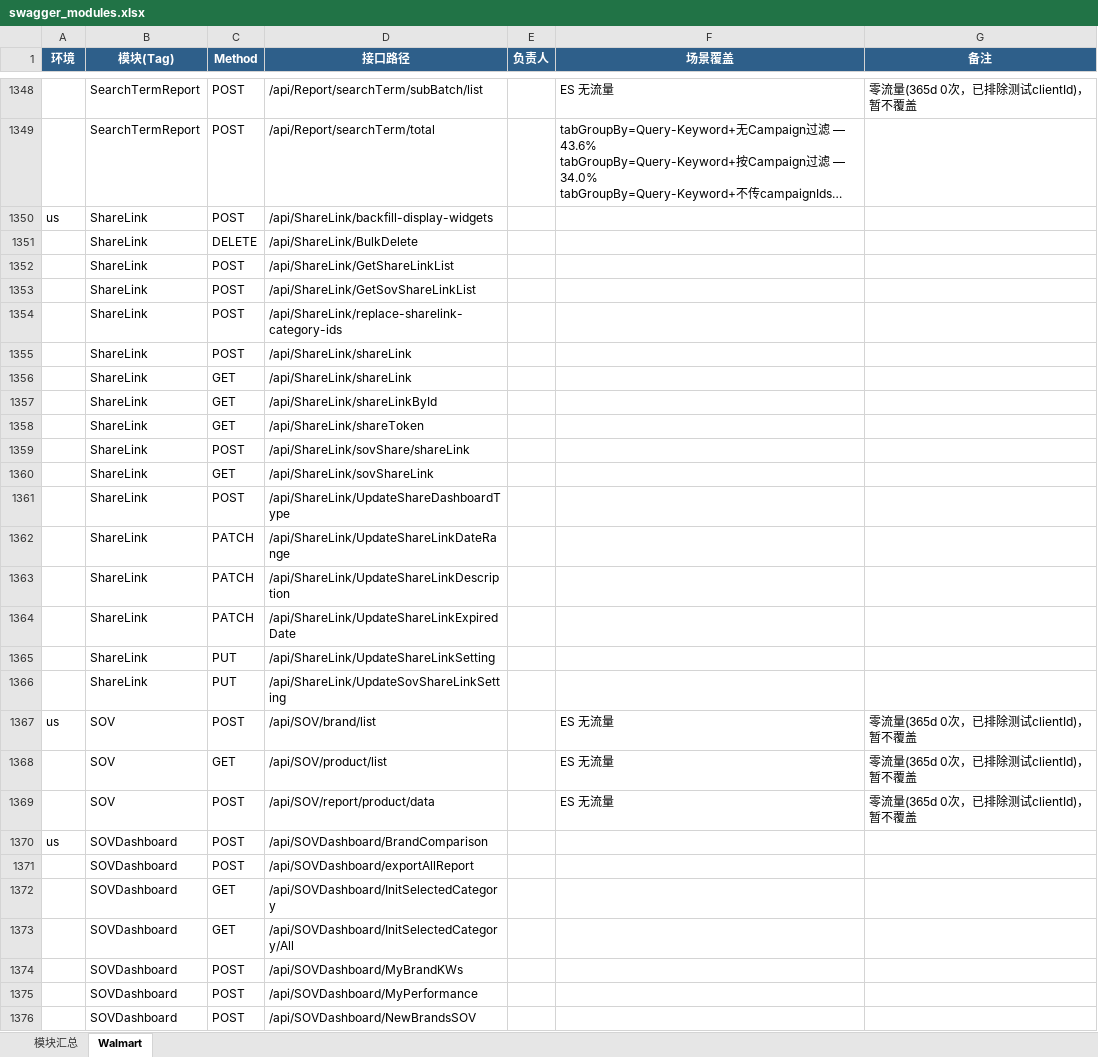
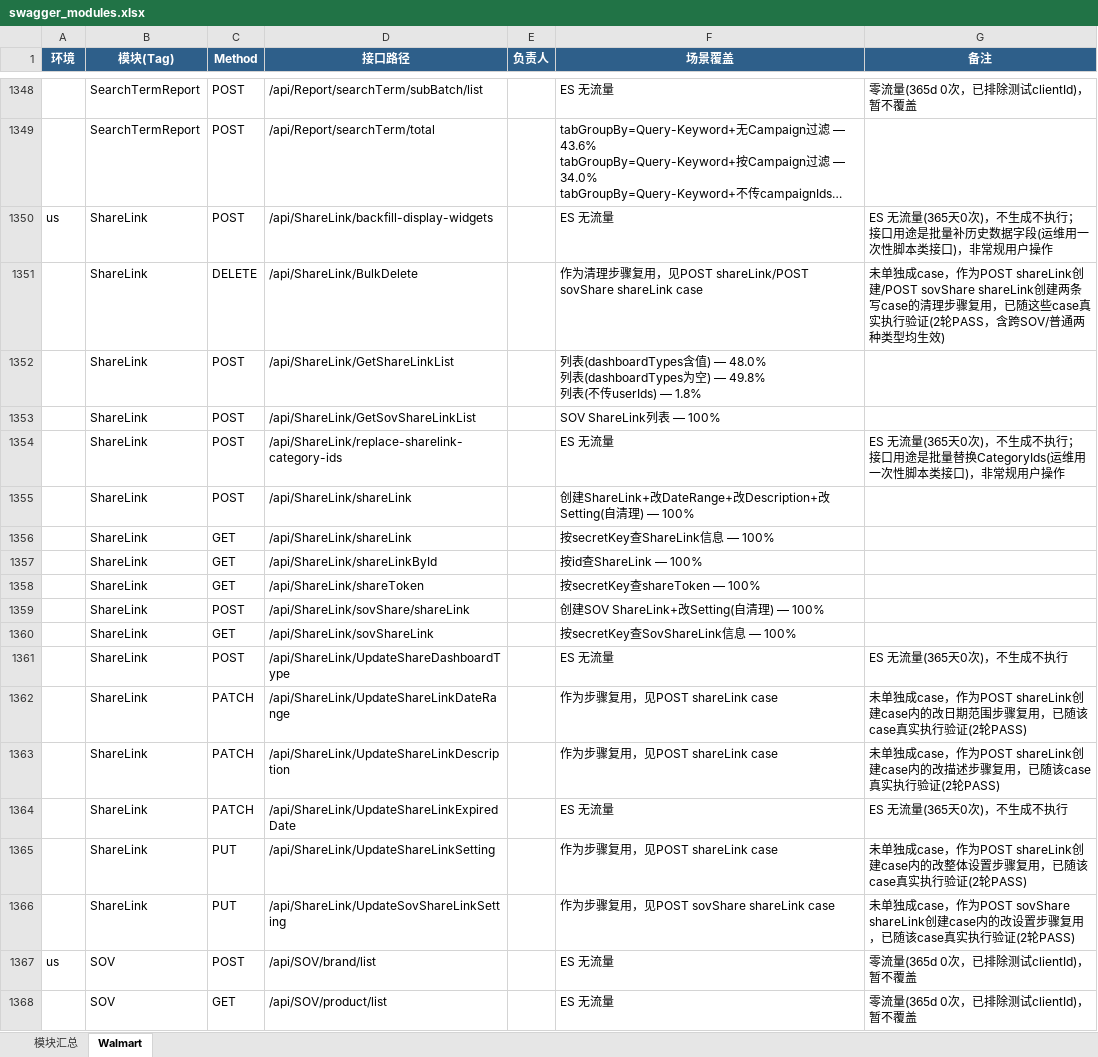
Before and after one commit to guguangjie-pacvue/ai_api, an Excel workbook: single-api/walmart-api/swagger_modules.xlsx, sheet Walmart, drawn as a sheet; only a part is shown, gaps mark what is left out; the shorter side is filled out with more unchanged rows; long unchanged cells end in …; values as stored, in another font and other column widths than the file's, no borders; ↵ is a line break in a cell; the diff names each change by its address in the sheet, - before the commit and + after, or states it on an @@ line.

```diff
--- a/single-api/walmart-api/swagger_modules.xlsx (sheet Walmart)
+++ b/single-api/walmart-api/swagger_modules.xlsx (sheet Walmart)
-F1350 (场景覆盖): (empty)
+F1350 (场景覆盖): ES 无流量
-G1350 (备注): (empty)
+G1350 (备注): ES 无流量(365天0次)，不生成不执行；接口用途是批量补历史数据字段(运维用一次性脚本类接口)，非常规用户操作
-F1351 (场景覆盖): (empty)
+F1351 (场景覆盖): 作为清理步骤复用，见POST shareLink/POST sovShare shareLink case
-G1351 (备注): (empty)
+G1351 (备注): 未单独成case，作为POST shareLink创建/POST sovShare shareLink创建两条写case的清理步骤复用，已随这些case真实执行验证(2轮PASS，含跨SOV/普通两种类型均生效)
-F1352 (场景覆盖): (empty)
+F1352 (场景覆盖): 列表(dashboardTypes含值) — 48.0% ↵ 列表(dashboardTypes为空) — 49.8% ↵ 列表(不传userIds) — 1.8%
-F1353 (场景覆盖): (empty)
+F1353 (场景覆盖): SOV ShareLink列表 — 100%
-F1354 (场景覆盖): (empty)
+F1354 (场景覆盖): ES 无流量
-G1354 (备注): (empty)
+G1354 (备注): ES 无流量(365天0次)，不生成不执行；接口用途是批量替换CategoryIds(运维用一次性脚本类接口)，非常规用户操作
-F1355 (场景覆盖): (empty)
+F1355 (场景覆盖): 创建ShareLink+改DateRange+改Description+改Setting(自清理) — 100%
-F1356 (场景覆盖): (empty)
+F1356 (场景覆盖): 按secretKey查ShareLink信息 — 100%
-F1357 (场景覆盖): (empty)
+F1357 (场景覆盖): 按id查ShareLink — 100%
-F1358 (场景覆盖): (empty)
+F1358 (场景覆盖): 按secretKey查shareToken — 100%
-F1359 (场景覆盖): (empty)
+F1359 (场景覆盖): 创建SOV ShareLink+改Setting(自清理) — 100%
-F1360 (场景覆盖): (empty)
+F1360 (场景覆盖): 按secretKey查SovShareLink信息 — 100%
-F1361 (场景覆盖): (empty)
+F1361 (场景覆盖): ES 无流量
-G1361 (备注): (empty)
+G1361 (备注): ES 无流量(365天0次)，不生成不执行
-F1362:F1363 (场景覆盖): (empty)
+F1362:F1363 (场景覆盖): 作为步骤复用，见POST shareLink case
-G1362 (备注): (empty)
+G1362 (备注): 未单独成case，作为POST shareLink创建case内的改日期范围步骤复用，已随该case真实执行验证(2轮PASS)
-G1363 (备注): (empty)
+G1363 (备注): 未单独成case，作为POST shareLink创建case内的改描述步骤复用，已随该case真实执行验证(2轮PASS)
-F1364 (场景覆盖): (empty)
+F1364 (场景覆盖): ES 无流量
-G1364 (备注): (empty)
+G1364 (备注): ES 无流量(365天0次)，不生成不执行
-F1365 (场景覆盖): (empty)
+F1365 (场景覆盖): 作为步骤复用，见POST shareLink case
-G1365 (备注): (empty)
+G1365 (备注): 未单独成case，作为POST shareLink创建case内的改整体设置步骤复用，已随该case真实执行验证(2轮PASS)
-F1366 (场景覆盖): (empty)
+F1366 (场景覆盖): 作为步骤复用，见POST sovShare shareLink case
-G1366 (备注): (empty)
+G1366 (备注): 未单独成case，作为POST sovShare shareLink创建case内的改设置步骤复用，已随该case真实执行验证(2轮PASS)
```
Also changed, not shown: sheet 模块汇总, 2 other files.
